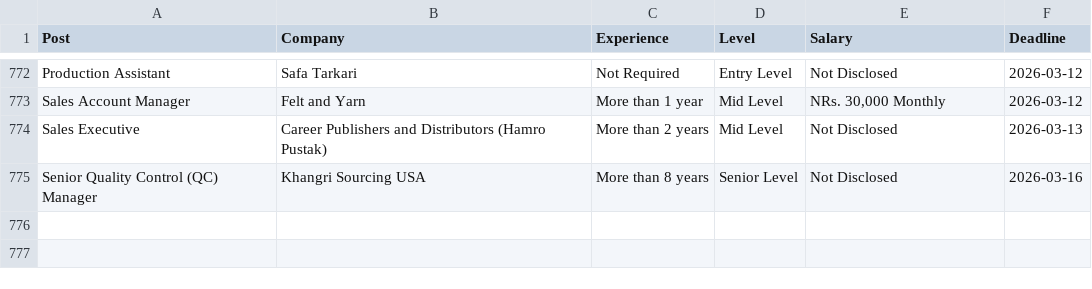
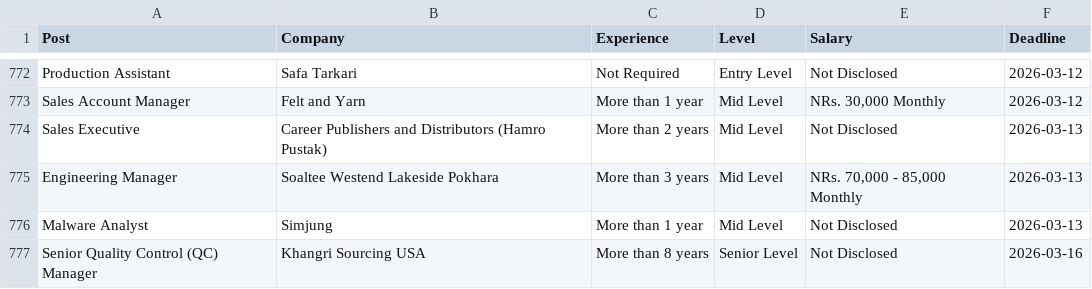
Before and after one commit to dpm24800/top-jobs-scraper, a CSV file: data/by_deadline.csv, drawn as a sheet; only a part is shown, gaps mark what is left out.

```diff
--- a/data/by_deadline.csv
+++ b/data/by_deadline.csv
@@ -774,2 +774,4 @@ Sales Account Manager,Felt and Yarn,More than 1 year,Mid Level,"NRs. 30,000 Mont
 Sales Executive,Career Publishers and Distributors (Hamro Pustak),More than 2 years,Mid Level,Not Disclosed,2026-03-13
+Engineering Manager,Soaltee Westend Lakeside Pokhara,More than 3 years,Mid Level,"NRs. 70,000 - 85,000 Monthly",2026-03-13
+Malware Analyst,Simjung,More than 1 year,Mid Level,Not Disclosed,2026-03-13
 Senior Quality Control (QC) Manager,Khangri Sourcing USA,More than 8 years,Senior Level,Not Disclosed,2026-03-16
```
Also changed, not shown: data/top_jobs.csv.
